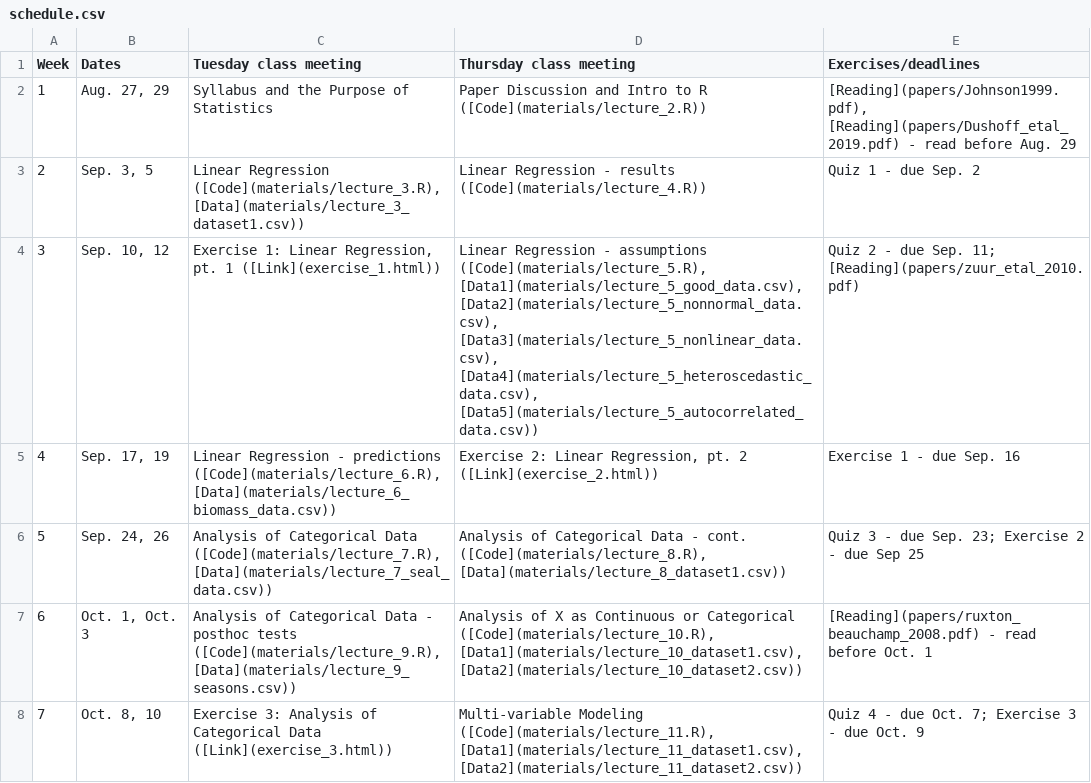
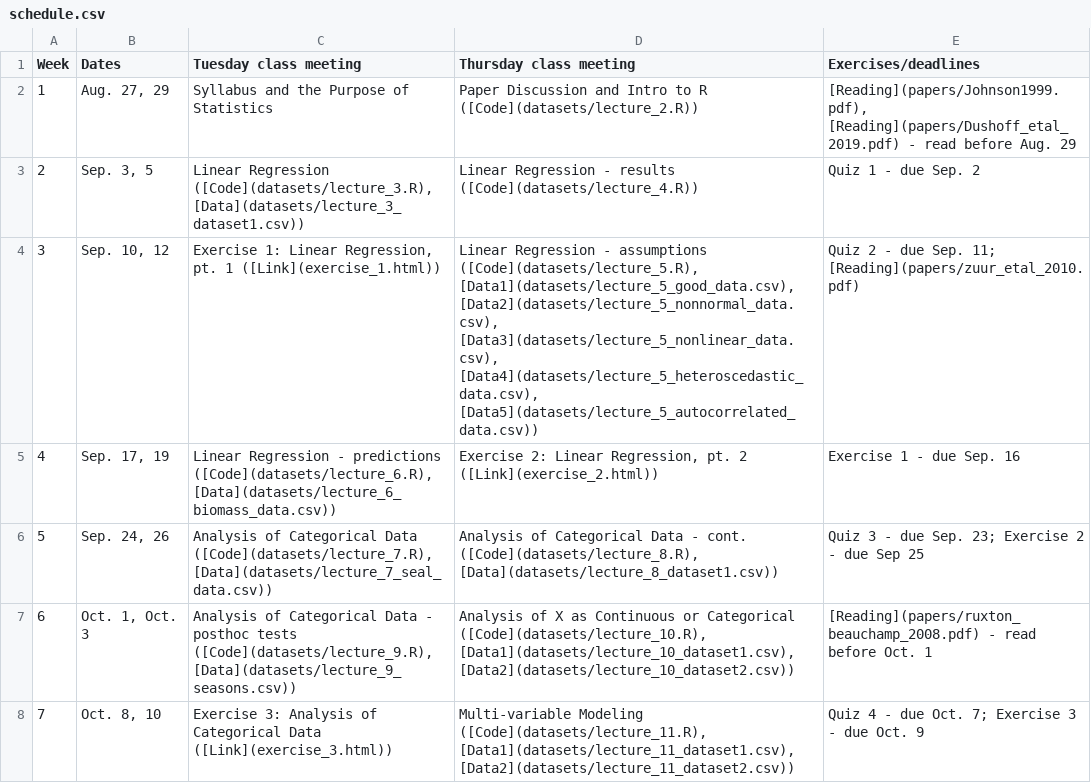
Before and after one commit to brianfolt/NRES_710, a CSV file: schedule.csv, drawn as a sheet; only a part is shown; the diff covers the shown part only.

```diff
--- a/schedule.csv
+++ b/schedule.csv
@@ -1,8 +1,8 @@
 Week,Dates,Tuesday class meeting,Thursday class meeting,Exercises/deadlines
-1,"Aug. 27, 29",Syllabus and the Purpose of Statistics,Paper Discussion and Intro to R ([Code](materials/lecture_2.R)),"[Reading](papers/Johnson1999.pdf), [Reading](papers/Dushoff_etal_2019.pdf) - read before Aug. 29"
-2,"Sep. 3, 5","Linear Regression ([Code](materials/lecture_3.R), [Data](materials/lecture_3_dataset1.csv))",Linear Regression - results ([Code](materials/lecture_4.R)),Quiz 1 - due Sep. 2
-3,"Sep. 10, 12","Exercise 1: Linear Regression, pt. 1 ([Link](exercise_1.html))","Linear Regression - assumptions ([Code](materials/lecture_5.R), [Data1](materials/lecture_5_good_data.csv), [Data2](materials/lecture_5_nonnormal_data.csv), [Data3](materials/lecture_5_nonlinear_data.csv), [Data4](materials/lecture_5_heteroscedastic_data.csv), [Data5](materials/lecture_5_autocorrelated_data.csv))",Quiz 2 - due Sep. 11; [Reading](papers/zuur_etal_2010.pdf)
-4,"Sep. 17, 19","Linear Regression - predictions ([Code](materials/lecture_6.R), [Data](materials/lecture_6_biomass_data.csv))","Exercise 2: Linear Regression, pt. 2 ([Link](exercise_2.html))",Exercise 1 - due Sep. 16
-5,"Sep. 24, 26","Analysis of Categorical Data ([Code](materials/lecture_7.R), [Data](materials/lecture_7_seal_data.csv))","Analysis of Categorical Data - cont. ([Code](materials/lecture_8.R), [Data](materials/lecture_8_dataset1.csv))",Quiz 3 - due Sep. 23; Exercise 2 - due Sep 25
-6,"Oct. 1, Oct. 3","Analysis of Categorical Data - posthoc tests ([Code](materials/lecture_9.R), [Data](materials/lecture_9_seasons.csv))","Analysis of X as Continuous or Categorical ([Code](materials/lecture_10.R), [Data1](materials/lecture_10_dataset1.csv), [Data2](materials/lecture_10_dataset2.csv))",[Reading](papers/ruxton_beauchamp_2008.pdf) - read before Oct. 1
-7,"Oct. 8, 10",Exercise 3: Analysis of Categorical Data ([Link](exercise_3.html)),"Multi-variable Modeling ([Code](materials/lecture_11.R), [Data1](materials/lecture_11_dataset1.csv), [Data2](materials/lecture_11_dataset2.csv))",Quiz 4 - due Oct. 7; Exercise 3 - due Oct. 9
+1,"Aug. 27, 29",Syllabus and the Purpose of Statistics,Paper Discussion and Intro to R ([Code](datasets/lecture_2.R)),"[Reading](papers/Johnson1999.pdf), [Reading](papers/Dushoff_etal_2019.pdf) - read before Aug. 29"
+2,"Sep. 3, 5","Linear Regression ([Code](datasets/lecture_3.R), [Data](datasets/lecture_3_dataset1.csv))",Linear Regression - results ([Code](datasets/lecture_4.R)),Quiz 1 - due Sep. 2
+3,"Sep. 10, 12","Exercise 1: Linear Regression, pt. 1 ([Link](exercise_1.html))","Linear Regression - assumptions ([Code](datasets/lecture_5.R), [Data1](datasets/lecture_5_good_data.csv), [Data2](datasets/lecture_5_nonnormal_data.csv), [Data3](datasets/lecture_5_nonlinear_data.csv), [Data4](datasets/lecture_5_heteroscedastic_data.csv), [Data5](datasets/lecture_5_autocorrelated_data.csv))",Quiz 2 - due Sep. 11; [Reading](papers/zuur_etal_2010.pdf)
+4,"Sep. 17, 19","Linear Regression - predictions ([Code](datasets/lecture_6.R), [Data](datasets/lecture_6_biomass_data.csv))","Exercise 2: Linear Regression, pt. 2 ([Link](exercise_2.html))",Exercise 1 - due Sep. 16
+5,"Sep. 24, 26","Analysis of Categorical Data ([Code](datasets/lecture_7.R), [Data](datasets/lecture_7_seal_data.csv))","Analysis of Categorical Data - cont. ([Code](datasets/lecture_8.R), [Data](datasets/lecture_8_dataset1.csv))",Quiz 3 - due Sep. 23; Exercise 2 - due Sep 25
+6,"Oct. 1, Oct. 3","Analysis of Categorical Data - posthoc tests ([Code](datasets/lecture_9.R), [Data](datasets/lecture_9_seasons.csv))","Analysis of X as Continuous or Categorical ([Code](datasets/lecture_10.R), [Data1](datasets/lecture_10_dataset1.csv), [Data2](datasets/lecture_10_dataset2.csv))",[Reading](papers/ruxton_beauchamp_2008.pdf) - read before Oct. 1
+7,"Oct. 8, 10",Exercise 3: Analysis of Categorical Data ([Link](exercise_3.html)),"Multi-variable Modeling ([Code](datasets/lecture_11.R), [Data1](datasets/lecture_11_dataset1.csv), [Data2](datasets/lecture_11_dataset2.csv))",Quiz 4 - due Oct. 7; Exercise 3 - due Oct. 9
```
Also changed, not shown: 7 edited cells elsewhere in this file, 20 other files.
